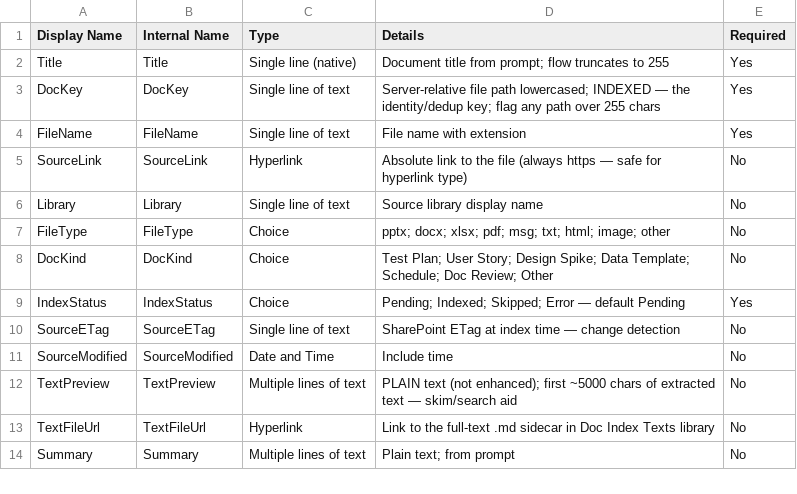
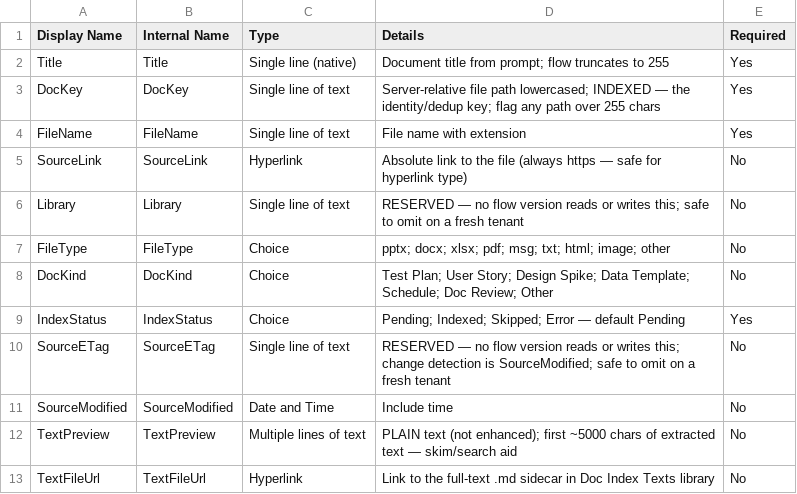
Before and after one commit to roperkevin/lrs-doc-index, a CSV file: schemas/SPList_DocIndex.csv, drawn as a sheet; only a part is shown; the shorter side is filled out with more unchanged rows.

```diff
--- a/schemas/SPList_DocIndex.csv
+++ b/schemas/SPList_DocIndex.csv
@@ -5,3 +5,3 @@ FileName,FileName,Single line of text,"File name with extension",Yes
 SourceLink,SourceLink,Hyperlink,"Absolute link to the file (always https — safe for hyperlink type)",No
-Library,Library,Single line of text,"Source library display name",No
+Library,Library,Single line of text,"RESERVED — no flow version reads or writes this; safe to omit on a fresh tenant",No
 FileType,FileType,Choice,"pptx; docx; xlsx; pdf; msg; txt; html; image; other",No
@@ -9,3 +9,3 @@ DocKind,DocKind,Choice,"Test Plan; User Story; Design Spike; Data Template; Sche
 IndexStatus,IndexStatus,Choice,"Pending; Indexed; Skipped; Error — default Pending",Yes
-SourceETag,SourceETag,Single line of text,"SharePoint ETag at index time — change detection",No
+SourceETag,SourceETag,Single line of text,"RESERVED — no flow version reads or writes this; change detection is SourceModified; safe to omit on a fresh tenant",No
 SourceModified,SourceModified,Date and Time,"Include time",No
```
Also changed, not shown: 22 other files.
